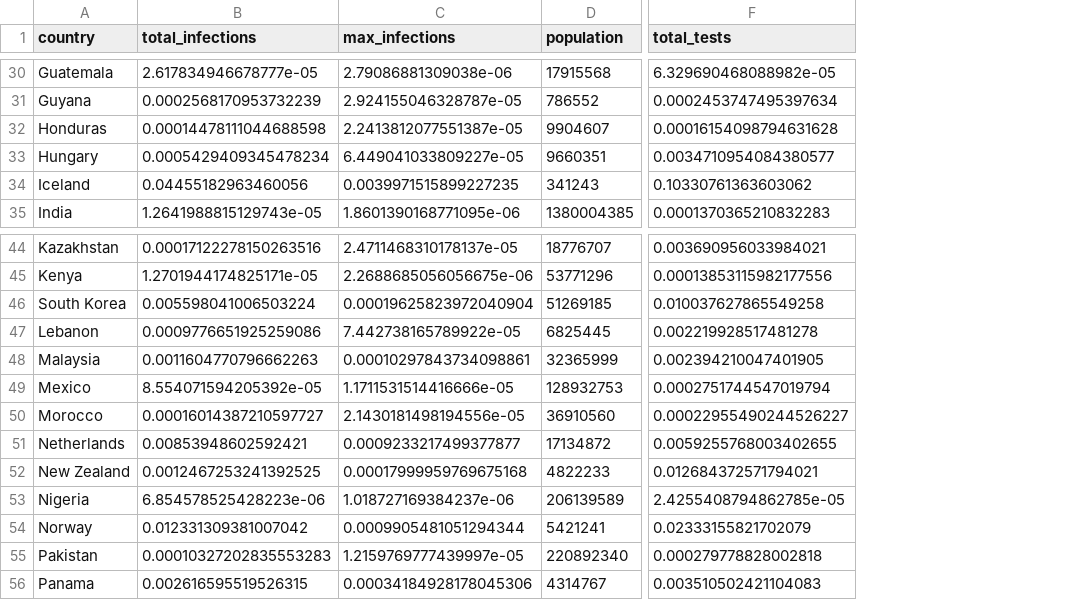
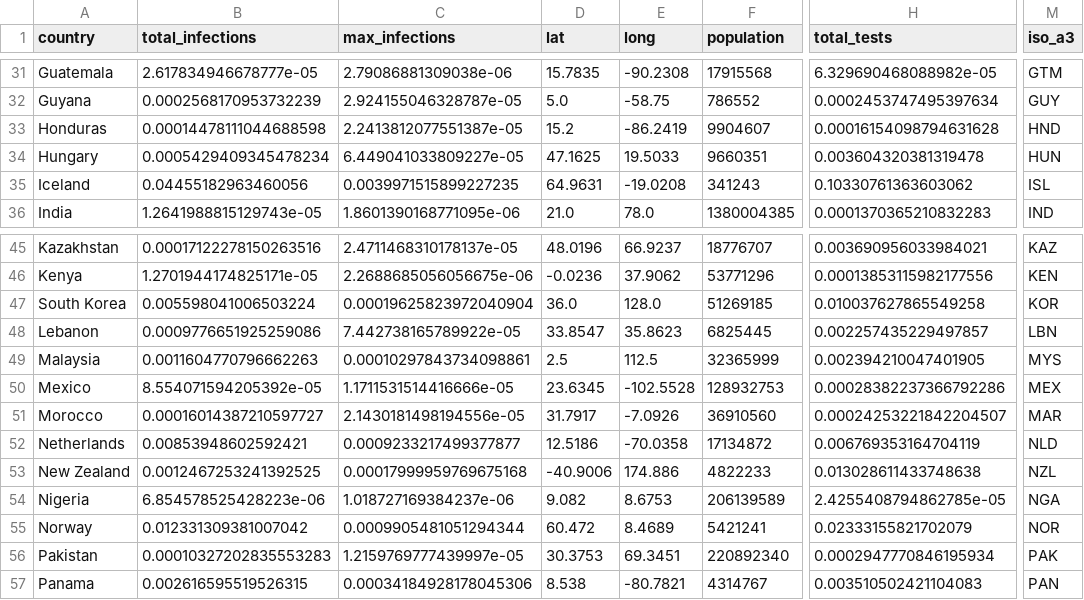
Before and after one commit to sumupitchayan/coronavirus_project, a CSV file: infections.csv, drawn as a sheet; only a part is shown, gaps mark what is left out; addresses are those after the commit; the diff covers the shown part only; the diff names each change by its address in the sheet, - before the commit and + after, or states it on an @@ line.

```diff
--- a/infections.csv
+++ b/infections.csv
+column D (lat), rows 31-36: 15.7835 | 5.0 | 15.2 | 47.1625 | 64.9631 | 21.0; rows 45-57: 48.0196 | -0.0236 | 36.0 | 33.8547 | 2.5 | 23.6345 | 31.7917 | 12.5186 | -40.9006 | 9.082 | 60.472 | 30.3753 | 8.538
+column E (long), rows 31-36: -90.2308 | -58.75 | -86.2419 | 19.5033 | -19.0208 | 78.0; rows 45-57: 66.9237 | 37.9062 | 128.0 | 35.8623 | 112.5 | -102.5528 | -7.0926 | -70.0358 | 174.886 | 8.6753 | 8.4689 | 69.3451 | -80.7821
+column M (iso_a3), rows 31-36: GTM | GUY | HND | HUN | ISL | IND; rows 45-57: KAZ | KEN | KOR | LBN | MYS | MEX | MAR | NLD | NZL | NGA | NOR | PAK | PAN
-H34 (total_tests): 0.0034710954084380577
+H34 (total_tests): 0.003604320381319478
-H48 (total_tests): 0.002219928517481278
+H48 (total_tests): 0.002257435229497857
-H50 (total_tests): 0.0002751744547019794
+H50 (total_tests): 0.00028382237366792286
-H51 (total_tests): 0.00022955490244526227
+H51 (total_tests): 0.00024253221842204507
-H52 (total_tests): 0.0059255768003402655
+H52 (total_tests): 0.006769353164704119
-H53 (total_tests): 0.012684372571794021
+H53 (total_tests): 0.013028611433748638
-H56 (total_tests): 0.000279778828002818
+H56 (total_tests): 0.0002947770846195934
```
Also changed, not shown: 1 added row and 9 edited cells elsewhere in this file, 4 other files.
